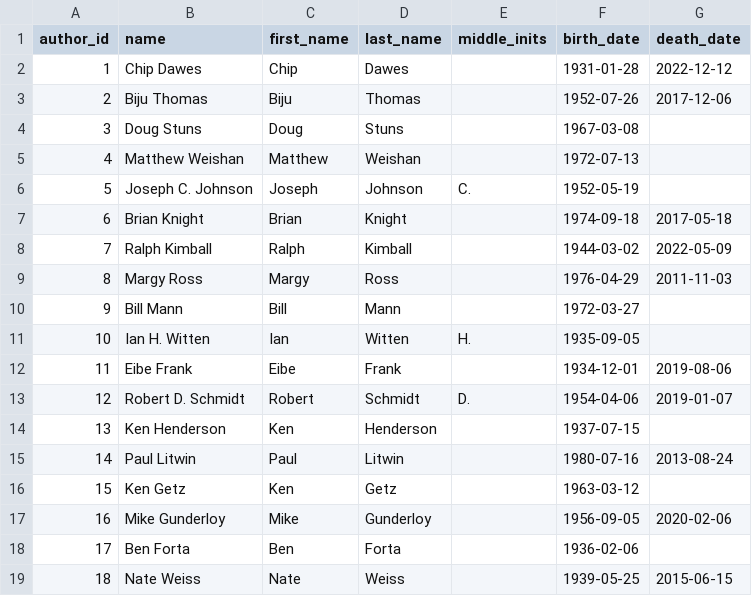
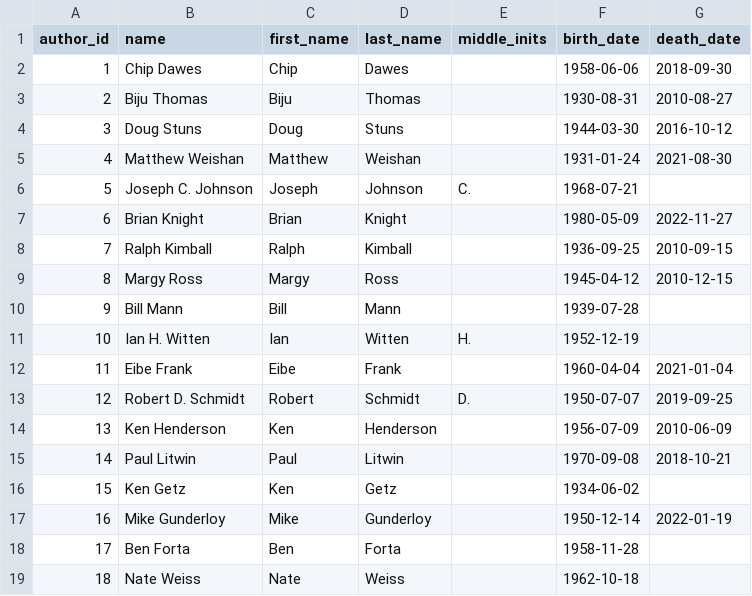
Before and after one commit to CPort28/Bits_And_Books_DB, a CSV file: OutputHeaders/bb_authors.csv, drawn as a sheet; only a part is shown; the diff covers the shown part only.

```diff
--- a/OutputHeaders/bb_authors.csv
+++ b/OutputHeaders/bb_authors.csv
@@ -1,19 +1,19 @@
 author_id;name;first_name;last_name;middle_inits;birth_date;death_date
-1;Chip Dawes;Chip;Dawes;;1931-01-28;2022-12-12
-2;Biju Thomas;Biju;Thomas;;1952-07-26;2017-12-06
-3;Doug Stuns;Doug;Stuns;;1967-03-08;
-4;Matthew Weishan;Matthew;Weishan;;1972-07-13;
-5;Joseph C. Johnson;Joseph;Johnson;C.;1952-05-19;
-6;Brian Knight;Brian;Knight;;1974-09-18;2017-05-18
-7;Ralph Kimball;Ralph;Kimball;;1944-03-02;2022-05-09
-8;Margy Ross;Margy;Ross;;1976-04-29;2011-11-03
-9;Bill Mann;Bill;Mann;;1972-03-27;
-10;Ian H. Witten;Ian;Witten;H.;1935-09-05;
-11;Eibe Frank;Eibe;Frank;;1934-12-01;2019-08-06
-12;Robert D. Schmidt;Robert;Schmidt;D.;1954-04-06;2019-01-07
-13;Ken Henderson;Ken;Henderson;;1937-07-15;
-14;Paul Litwin;Paul;Litwin;;1980-07-16;2013-08-24
-15;Ken Getz;Ken;Getz;;1963-03-12;
-16;Mike Gunderloy;Mike;Gunderloy;;1956-09-05;2020-02-06
-17;Ben Forta;Ben;Forta;;1936-02-06;
-18;Nate Weiss;Nate;Weiss;;1939-05-25;2015-06-15
+1;Chip Dawes;Chip;Dawes;;1958-06-06;2018-09-30
+2;Biju Thomas;Biju;Thomas;;1930-08-31;2010-08-27
+3;Doug Stuns;Doug;Stuns;;1944-03-30;2016-10-12
+4;Matthew Weishan;Matthew;Weishan;;1931-01-24;2021-08-30
+5;Joseph C. Johnson;Joseph;Johnson;C.;1968-07-21;
+6;Brian Knight;Brian;Knight;;1980-05-09;2022-11-27
+7;Ralph Kimball;Ralph;Kimball;;1936-09-25;2010-09-15
+8;Margy Ross;Margy;Ross;;1945-04-12;2010-12-15
+9;Bill Mann;Bill;Mann;;1939-07-28;
+10;Ian H. Witten;Ian;Witten;H.;1952-12-19;
+11;Eibe Frank;Eibe;Frank;;1960-04-04;2021-01-04
+12;Robert D. Schmidt;Robert;Schmidt;D.;1950-07-07;2019-09-25
+13;Ken Henderson;Ken;Henderson;;1956-07-09;2010-06-09
+14;Paul Litwin;Paul;Litwin;;1970-09-08;2018-10-21
+15;Ken Getz;Ken;Getz;;1934-06-02;
+16;Mike Gunderloy;Mike;Gunderloy;;1950-12-14;2022-01-19
+17;Ben Forta;Ben;Forta;;1958-11-28;
+18;Nate Weiss;Nate;Weiss;;1962-10-18;
```
Also changed, not shown: 148 edited cells elsewhere in this file, OutputHeaders/bb_book_orders.csv, OutputHeaders/bb_orders.csv, 16 other files.
